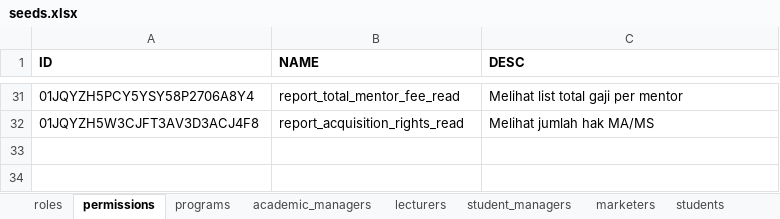
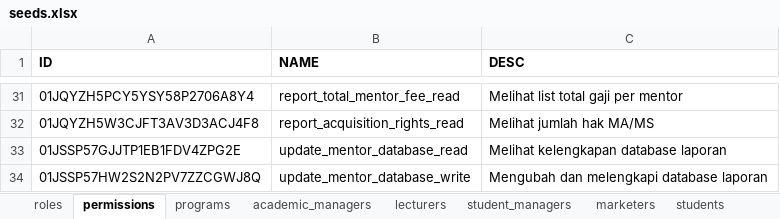
Before and after one commit to irhamsahbana/kaffahpriority-finance, an Excel workbook: db/seeds/excel/seeds.xlsx, sheet permissions, drawn as a sheet; only a part is shown, gaps mark what is left out; values as stored, in another font and other column widths than the file's, no borders; charts and pictures not drawn; the diff names each change by its address in the sheet, - before the commit and + after, or states it on an @@ line.

Commit message:
chore: update seeds.xlsx with new data

```diff
--- a/db/seeds/excel/seeds.xlsx (sheet permissions)
+++ b/db/seeds/excel/seeds.xlsx (sheet permissions)
+row 33: 01JSSP57GJJTP1EB1FDV4ZPG2E | update_mentor_database_read | Melihat kelengkapan database laporan
+row 34: 01JSSP57HW2S2N2PV7ZZCGWJ8Q | update_mentor_database_write | Mengubah dan melengkapi database laporan
```
